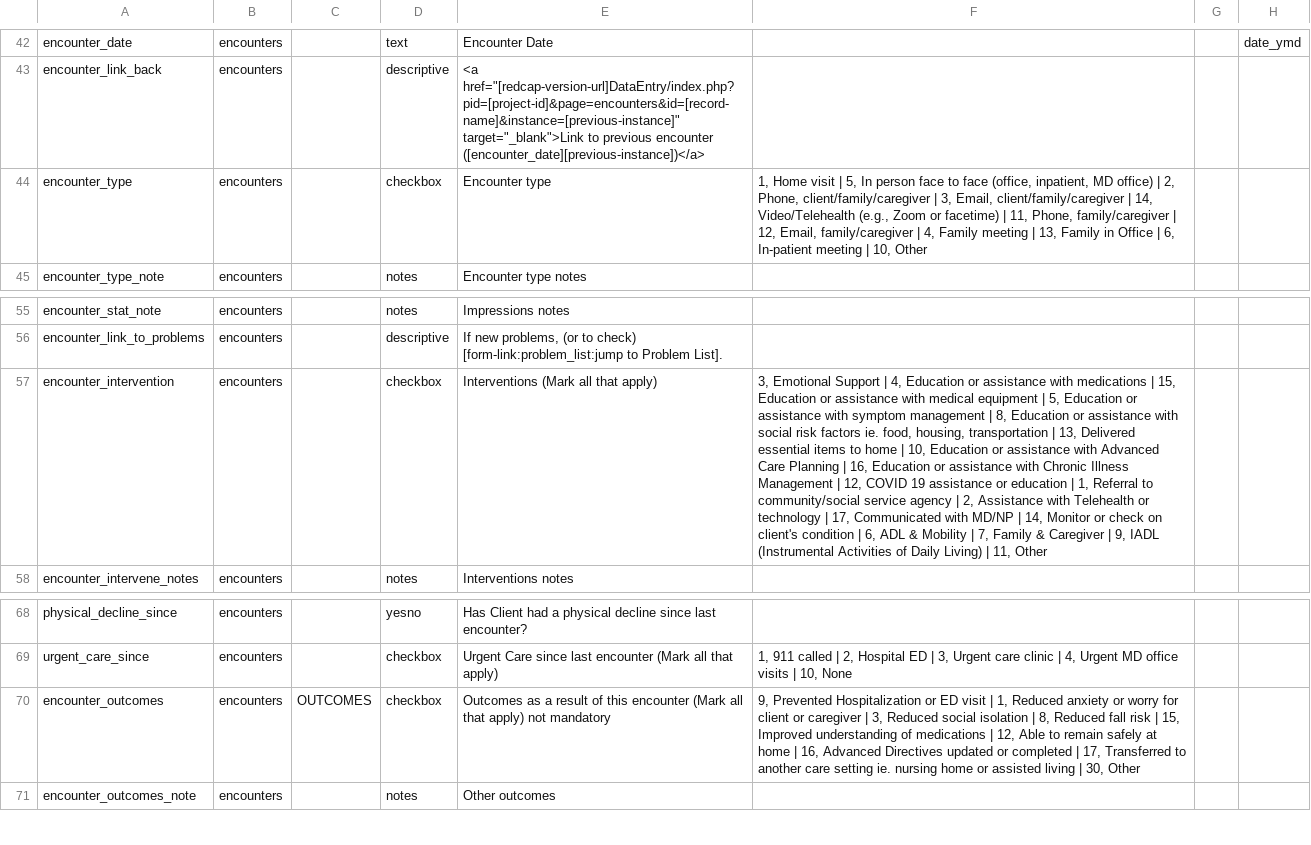
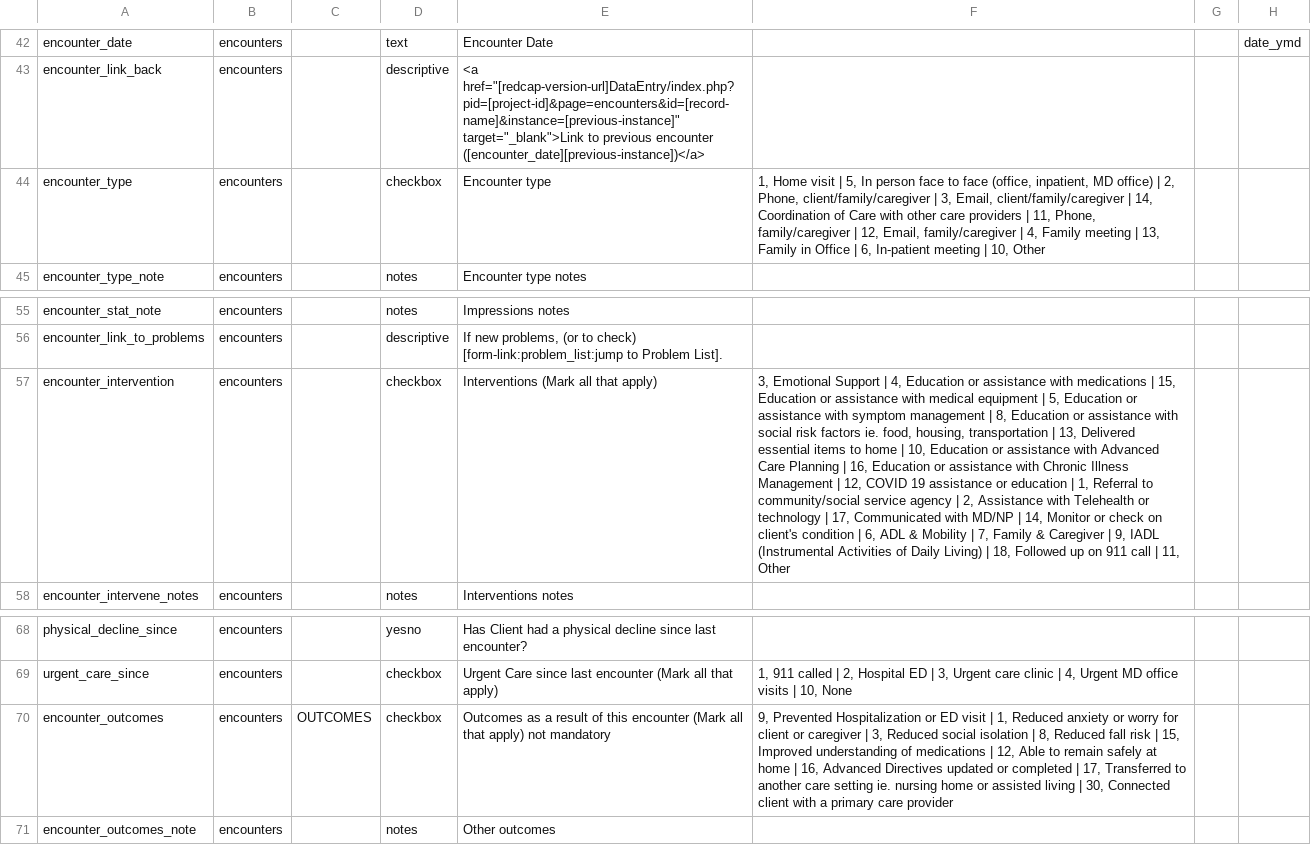
Before and after one commit to lcarlp/uvcnp, a CSV file: DataDictionary.csv, drawn as a sheet; only a part is shown, gaps mark what is left out; the diff names each change by its address in the sheet, - before the commit and + after, or states it on an @@ line.

Commit message:
Intermediate commit, never deployed in live, intended to match changes made by Robert as requested by Kristin:
Kristin Barnum <kristin@communitynurseconnection.org>	Fri, May 19, 2023 at 10:32 AM
To: L Carl Pedersen <lcarlp+cnc@gmail.com>,
    Robert Durant <Robert.Durant@unh.edu>
Hello Carl and Rob
Thank you again for your time yesterday. Below are the changes for
encounter forms. Please let me know when they are available in the test
project so I can share with the nurses. The plan will be to go live on
June 1st.
Kindest Regards
Kristin

Encounter Type
change Video/Telehealth (e.g., Zoom or facetime)
To
Coordination of Care with other care providers

Interventions
add
Followed up on 911 call

Outcomes
Change other
to
Connected client with a primary care provider

--
Kristin Barnum RN, MBA
Executive Director
www.communitynurseconnection.org

```diff
--- a/DataDictionary.csv
+++ b/DataDictionary.csv
-F44: …| 14, Video/Telehealth (e.g., Zoom or facetime) | 11,…
+F44: …| 14, Coordination of Care with other care providers | 11,…
-F57: …Living) | 11, Other
+F57: …Living) | 18, Followed up on 911 call | 11, Other
-F70: …| 30, Other
+F70: …| 30, Connected client with a primary care provider
```
